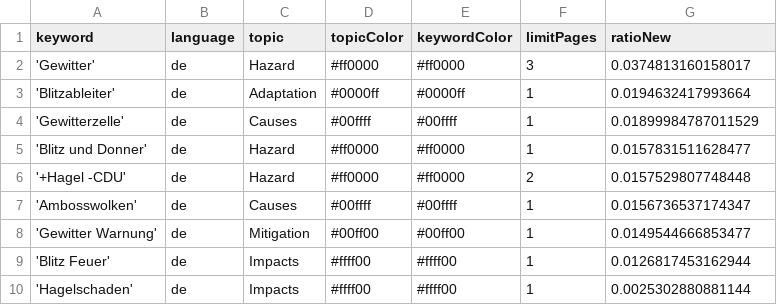
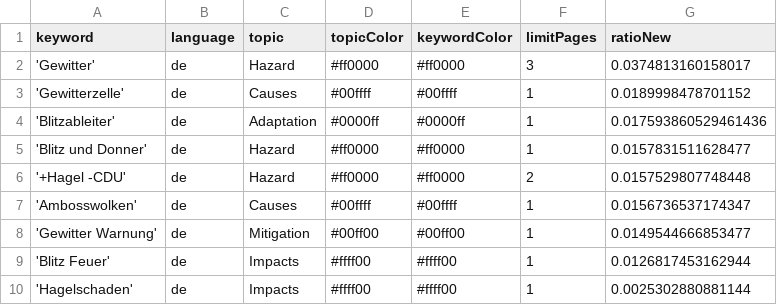
Before and after one commit to friedhumb-news/thunderstormIsComing, a CSV file: keywords.csv, drawn as a sheet.

Commit message:
Commit from GitHub Actions (harvest:0.0)

```diff
--- a/keywords.csv
+++ b/keywords.csv
@@ -2,4 +2,4 @@ keyword,language,topic,topicColor,keywordColor,limitPages,ratioNew
 'Gewitter',de,Hazard,#ff0000,#ff0000,3,0.0374813160158017
-'Blitzableiter',de,Adaptation,#0000ff,#0000ff,1,0.0194632417993664
-'Gewitterzelle',de,Causes,#00ffff,#00ffff,1,0.01899984787011529
+'Gewitterzelle',de,Causes,#00ffff,#00ffff,1,0.0189998478701152
+'Blitzableiter',de,Adaptation,#0000ff,#0000ff,1,0.017593860529461436
 'Blitz und Donner',de,Hazard,#ff0000,#ff0000,1,0.0157831511628477
```
